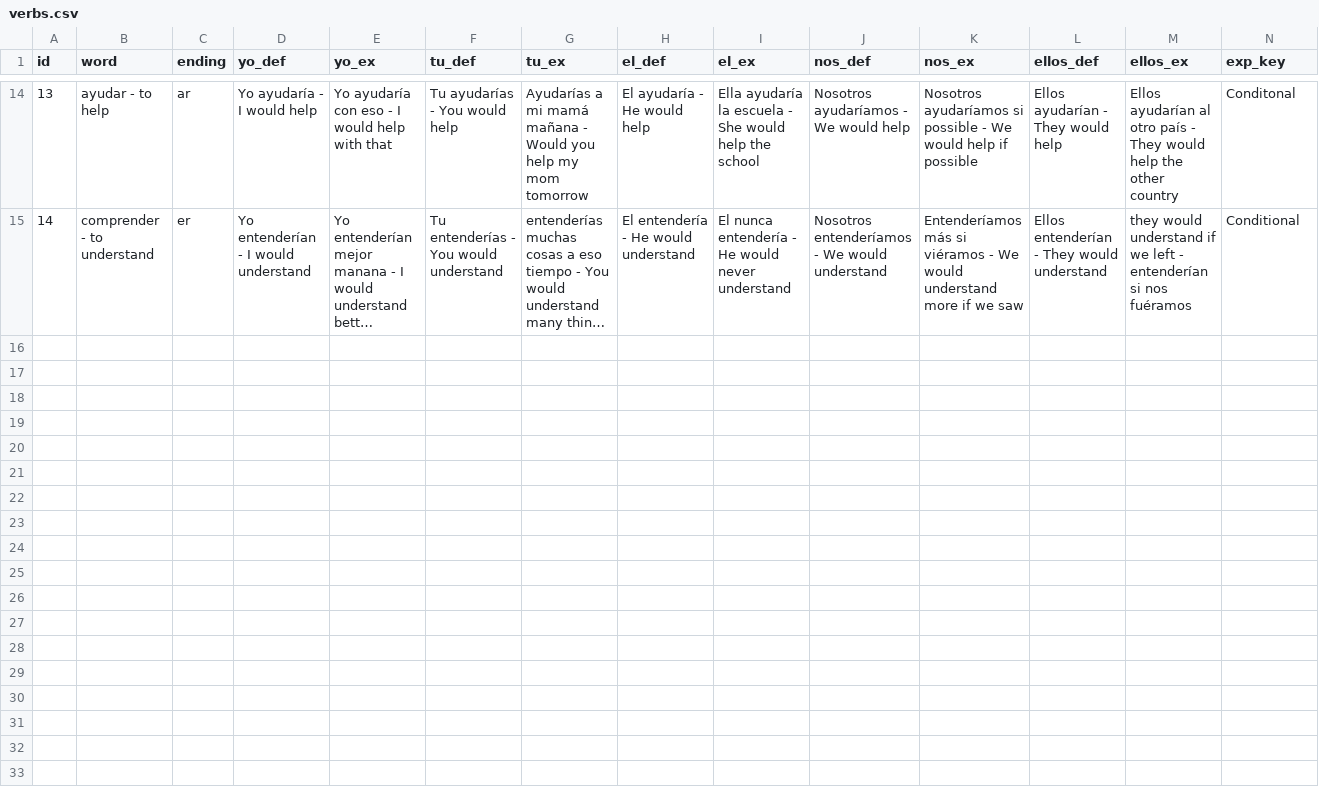
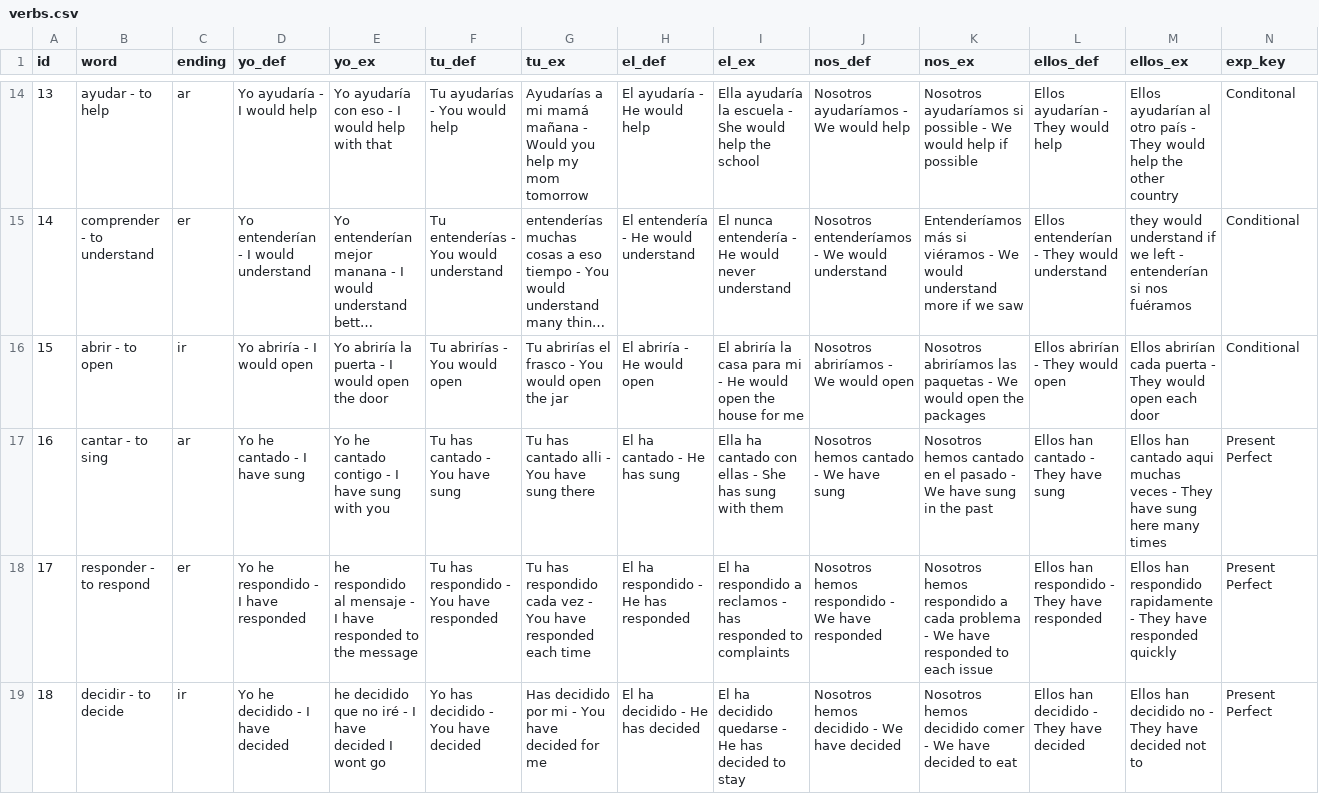
Before and after one commit to Jod929/learn_spanish, a CSV file: data/verbs.csv, drawn as a sheet; only a part is shown, gaps mark what is left out; long unchanged cells end in …; the diff covers the shown part only; the diff names each change by its address in the sheet, - before the commit and + after, or states it on an @@ line.

Commit message:
add conditional perfect and past perfect

```diff
--- a/data/verbs.csv
+++ b/data/verbs.csv
+row 16: 15 | abrir - to open | ir | Yo abriría - I would open | Yo abriría la puerta - I would open the door | Tu abrirías - You would open | Tu abrirías el frasco - You would open the jar | El abriría - He would open | El abriría la casa para mi - He would open the house for me | Nosotros abriríamos - We would open | Nosotros abriríamos las paquetas - We would open the packages | Ellos abrirían - They would open | Ellos abrirían cada puerta - They would open each door | Conditional
+row 17: 16 | cantar - to sing | ar | Yo he cantado - I have sung | Yo he cantado contigo - I have sung with you | Tu has cantado - You have sung | Tu has cantado alli - You have sung there | El ha cantado - He has sung | Ella ha cantado con ellas - She has sung with them | Nosotros hemos cantado - We have sung | Nosotros hemos cantado en el pasado - We have sung in the past | Ellos han cantado - They have sung | Ellos han cantado aqui muchas veces - They have sung here many times | Present Perfect
+row 18: 17 | responder - to respond | er | Yo he respondido - I have responded | he respondido al mensaje - I have responded to the message | Tu has respondido - You have responded | Tu has respondido cada vez - You have responded each time | El ha respondido - He has responded | El ha respondido a reclamos - has responded to complaints | Nosotros hemos respondido - We have responded | Nosotros hemos respondido a cada problema - We have responded to each issue | Ellos han respondido - They have responded | Ellos han respondido rapidamente - They have responded quickly | Present Perfect
+row 19: 18 | decidir - to decide | ir | Yo he decidido - I have decided | he decidido que no iré - I have decided I wont go | Yo has decidido - You have decided | Has decidido por mi - You have decided for me | El ha decidido - He has decided | El ha decidido quedarse - He has decided to stay | Nosotros hemos decidido - We have decided | Nosotros hemos decidido comer - We have decided to eat | Ellos han decidido - They have decided | Ellos han decidido no - They have decided not to | Present Perfect
```
Also changed, not shown: 9 added rows elsewhere in this file.
